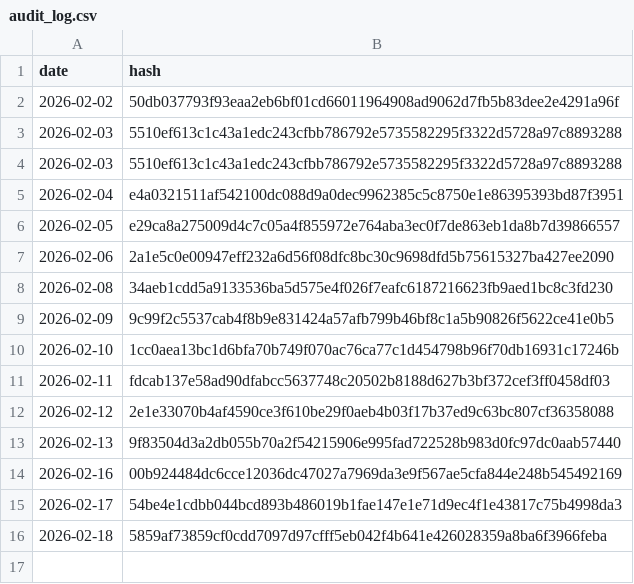
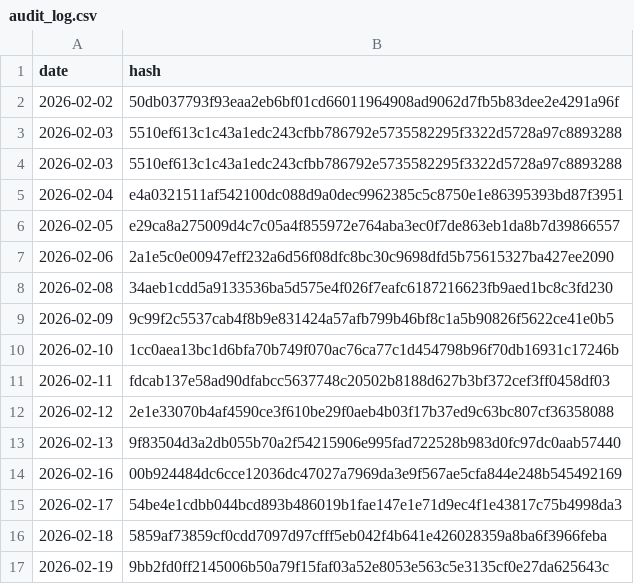
Before and after one commit to BibhaCoder/AAPIS-Audit-Log, a CSV file: audit_log.csv, drawn as a sheet; the diff names each change by its address in the sheet, - before the commit and + after, or states it on an @@ line.

Commit message:
Public Audit Update 2026-02-19

```diff
--- a/audit_log.csv
+++ b/audit_log.csv
+row 17: 2026-02-19 | 9bb2fd0ff2145006b50a79f15faf03a52e8053e563c5e3135cf0e27da625643c
```
